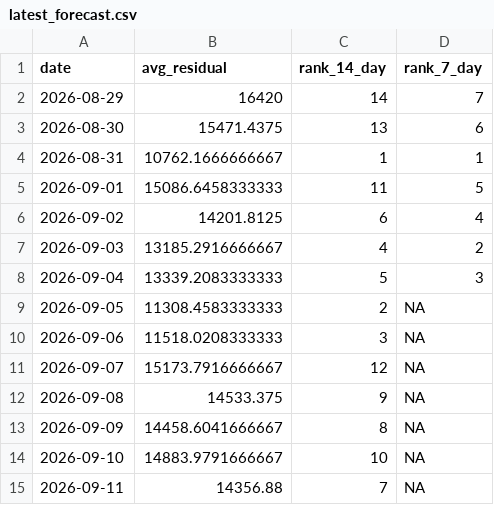
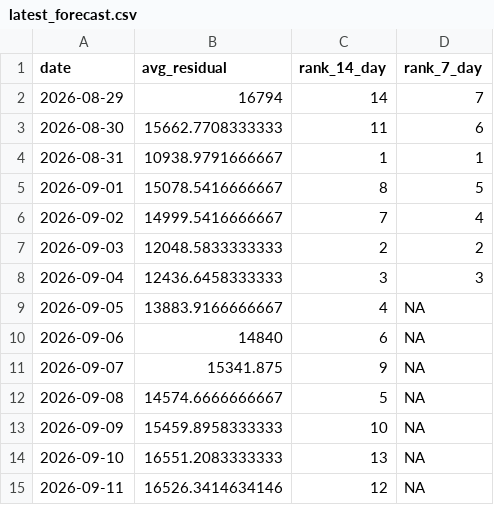
Before and after one commit to SamInnes26/electricity-forecast, a CSV file: data/latest_forecast.csv, drawn as a sheet.

```diff
--- a/data/latest_forecast.csv
+++ b/data/latest_forecast.csv
@@ -1,15 +1,15 @@
 "date","avg_residual","rank_14_day","rank_7_day"
-2026-08-29,16420,14,7
-2026-08-30,15471.4375,13,6
-2026-08-31,10762.1666666667,1,1
-2026-09-01,15086.6458333333,11,5
-2026-09-02,14201.8125,6,4
-2026-09-03,13185.2916666667,4,2
-2026-09-04,13339.2083333333,5,3
-2026-09-05,11308.4583333333,2,NA
-2026-09-06,11518.0208333333,3,NA
-2026-09-07,15173.7916666667,12,NA
-2026-09-08,14533.375,9,NA
-2026-09-09,14458.6041666667,8,NA
-2026-09-10,14883.9791666667,10,NA
-2026-09-11,14356.88,7,NA
+2026-08-29,16794,14,7
+2026-08-30,15662.7708333333,11,6
+2026-08-31,10938.9791666667,1,1
+2026-09-01,15078.5416666667,8,5
+2026-09-02,14999.5416666667,7,4
+2026-09-03,12048.5833333333,2,2
+2026-09-04,12436.6458333333,3,3
+2026-09-05,13883.9166666667,4,NA
+2026-09-06,14840,6,NA
+2026-09-07,15341.875,9,NA
+2026-09-08,14574.6666666667,5,NA
+2026-09-09,15459.8958333333,10,NA
+2026-09-10,16551.2083333333,13,NA
+2026-09-11,16526.3414634146,12,NA
```
Also changed, not shown: data/tracker_price_history.csv, 1 other file.
